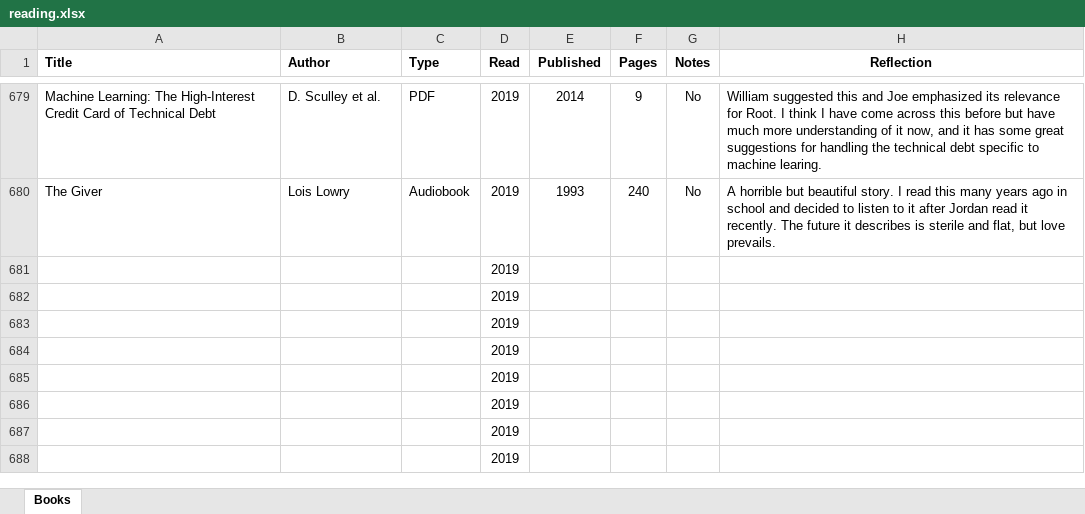
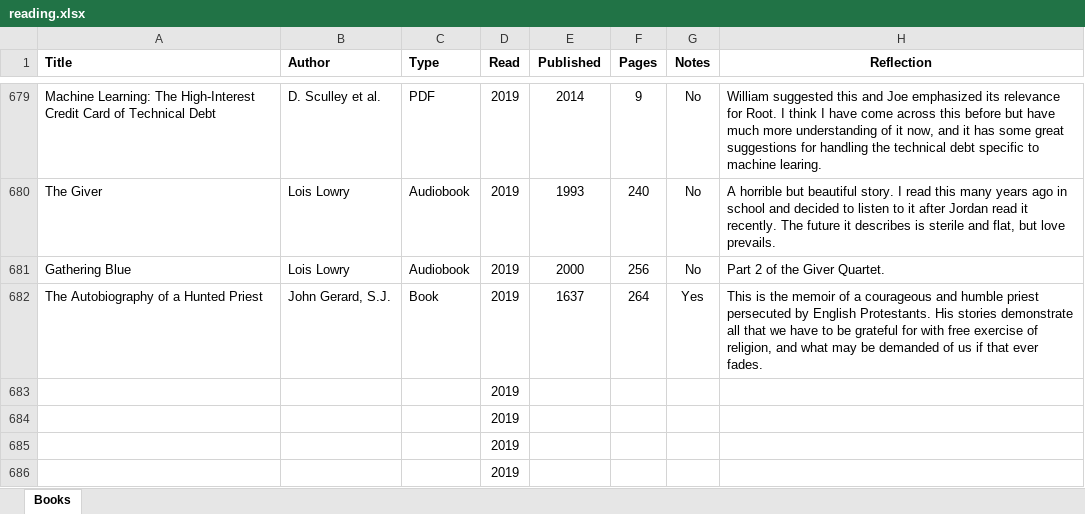
Before and after one commit to mkudija/mkudija.github.io, an Excel workbook: reading/reading.xlsx, sheet Books, drawn as a sheet; only a part is shown, gaps mark what is left out; the shorter side is filled out with more unchanged rows; values as stored, in another font and other column widths than the file's, no borders; removed rows and columns are numbered as before the commit, all else as after; the diff names each change by its address in the sheet, - before the commit and + after, or states it on an @@ line.

Commit message:
Gathering Blue & Hunted Priest

```diff
--- a/reading/reading.xlsx (sheet Books)
+++ b/reading/reading.xlsx (sheet Books)
-row 681:  |  |  | 2019
-row 682:  |  |  | 2019
+row 681: Gathering Blue | Lois Lowry | Audiobook | 2019 | 2000 | 256 | No | Part 2 of the Giver Quartet.
+row 682: The Autobiography of a Hunted Priest | John Gerard, S.J. | Book | 2019 | 1637 | 264 | Yes | This is the memoir of a courageous and humble priest persecuted by English Protestants. His stories demonstrate all that we have to be grateful for with free exercise of religion, and what may be demanded of us if that ever fades.
```
Also changed, not shown: 4 other files.
